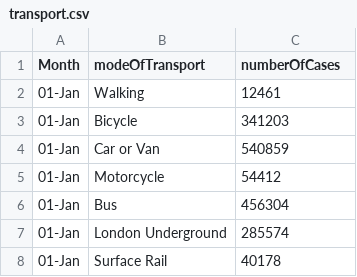
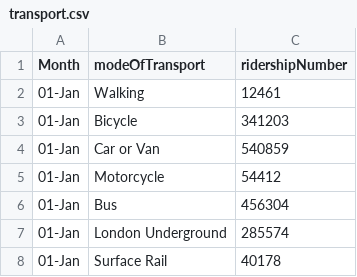
Before and after one commit to jjence/data, a CSV file: transport.csv, drawn as a sheet; only a part is shown.

Commit message:
Update transport.csv

```diff
--- a/transport.csv
+++ b/transport.csv
@@ -1,2 +1,2 @@
-Month,modeOfTransport,numberOfCases
+Month,modeOfTransport,ridershipNumber
 01-Jan,Walking,12461
```
